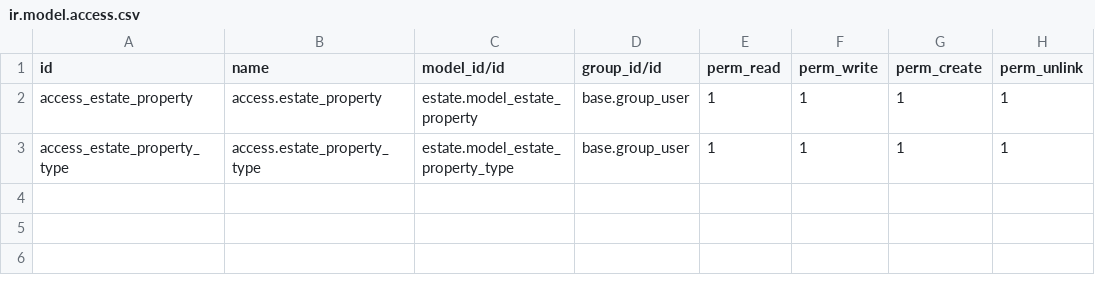
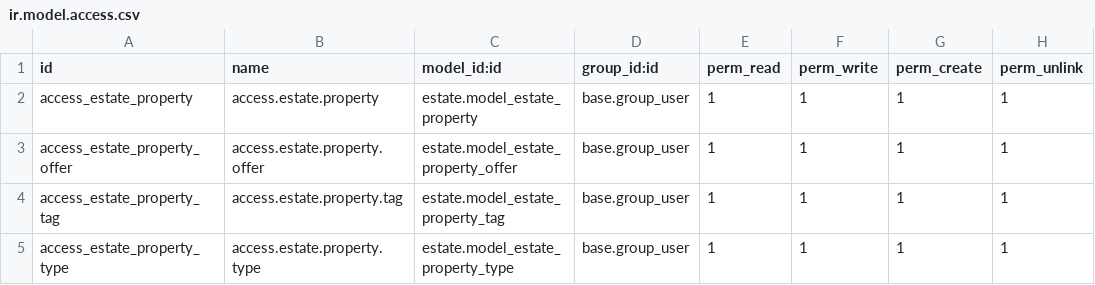
Before and after one commit to csavio75/odoo-tutorials, a CSV file: estate/security/ir.model.access.csv, drawn as a sheet.

Commit message:
add property offer

```diff
--- a/estate/security/ir.model.access.csv
+++ b/estate/security/ir.model.access.csv
@@ -1,3 +1,5 @@
-id,name,model_id/id,group_id/id,perm_read,perm_write,perm_create,perm_unlink
-access_estate_property,access.estate_property,estate.model_estate_property,base.group_user,1,1,1,1
-access_estate_property_type,access.estate_property_type,estate.model_estate_property_type,base.group_user,1,1,1,1
+id,name,model_id:id,group_id:id,perm_read,perm_write,perm_create,perm_unlink
+access_estate_property,access.estate.property,estate.model_estate_property,base.group_user,1,1,1,1
+access_estate_property_offer,access.estate.property.offer,estate.model_estate_property_offer,base.group_user,1,1,1,1
+access_estate_property_tag,access.estate.property.tag,estate.model_estate_property_tag,base.group_user,1,1,1,1
+access_estate_property_type,access.estate.property.type,estate.model_estate_property_type,base.group_user,1,1,1,1
```
Also changed, not shown: 4 other files.
